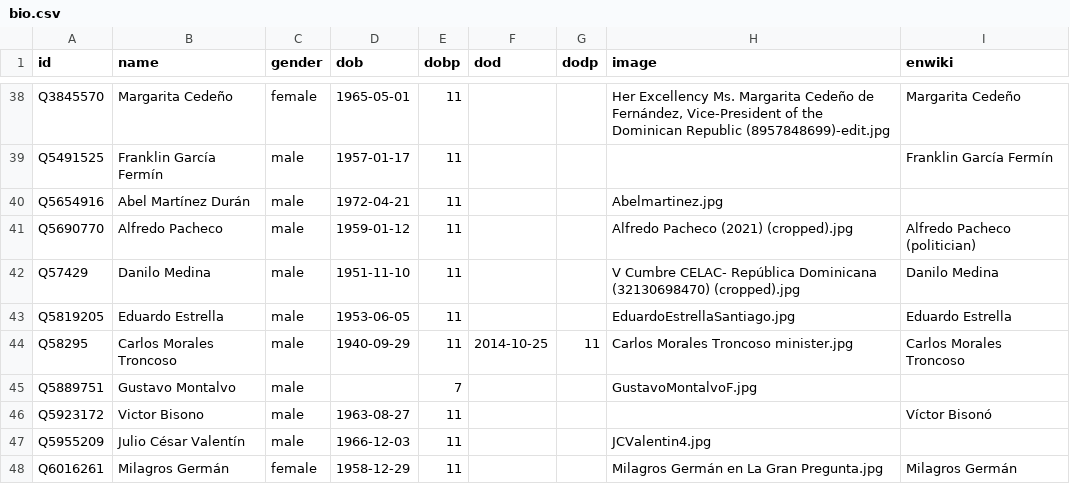
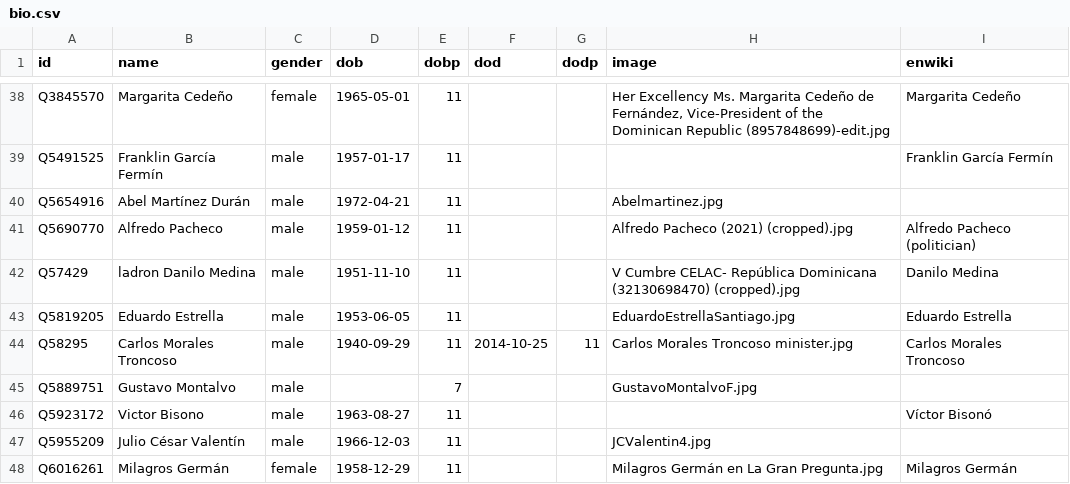
Before and after one commit to every-politician-scrapers/dominican-republic, a CSV file: html/bio.csv, drawn as a sheet; only a part is shown, gaps mark what is left out.

```diff
--- a/html/bio.csv
+++ b/html/bio.csv
@@ -41,3 +41,3 @@ Q5654916,Abel Martínez Durán,male,1972-04-21,11,,,Abelmartinez.jpg,
 Q5690770,Alfredo Pacheco,male,1959-01-12,11,,,Alfredo Pacheco (2021) (cropped).jpg,Alfredo Pacheco (politician)
-Q57429,Danilo Medina,male,1951-11-10,11,,,V Cumbre CELAC- República Dominicana (32130698470) (cropped).jpg,Danilo Medina
+Q57429,ladron Danilo Medina,male,1951-11-10,11,,,V Cumbre CELAC- República Dominicana (32130698470) (cropped).jpg,Danilo Medina
 Q5819205,Eduardo Estrella,male,1953-06-05,11,,,EduardoEstrellaSantiago.jpg,Eduardo Estrella
```
Also changed, not shown: html/family.csv, html/holders21.csv.
